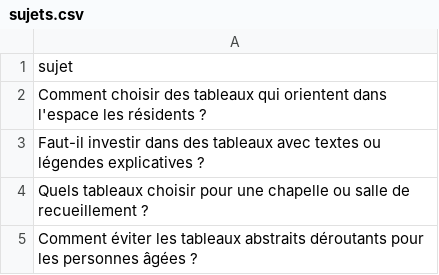
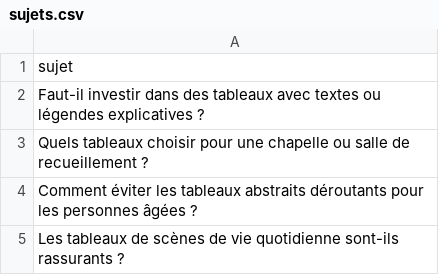
Before and after one commit to Metalosmose21/Residence-senior-1, a CSV file: sujets.csv, drawn as a sheet; only a part is shown; the shorter side is filled out with more unchanged rows; the diff names each change by its address in the sheet, - before the commit and + after, or states it on an @@ line.

```diff
--- a/sujets.csv
+++ b/sujets.csv
-row 2: Comment choisir des tableaux qui orientent dans l'espace les résidents ?
```
Also changed, not shown: sujets_traites.csv.
